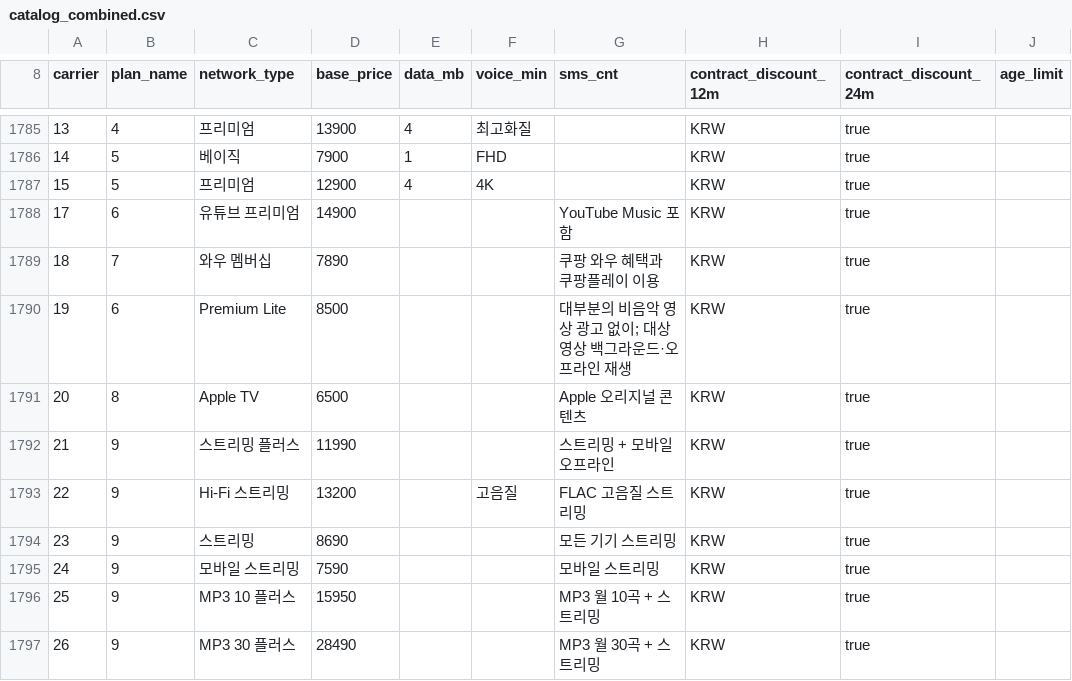
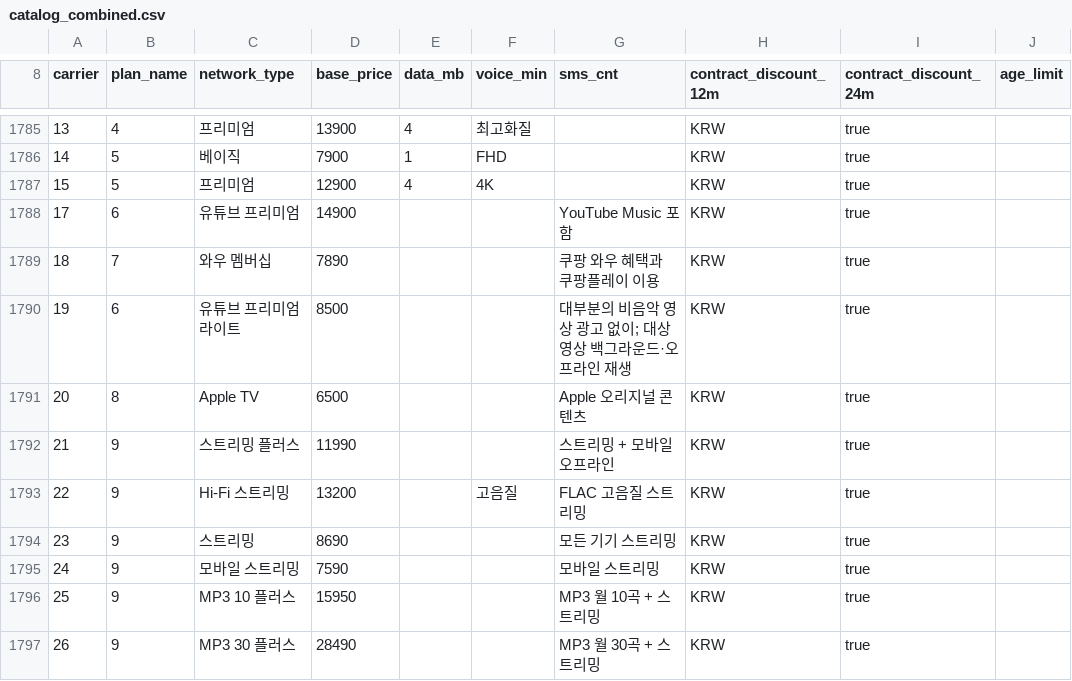
Before and after one commit to yogoB/BE_main, a CSV file: db/seed/catalog_combined.csv, drawn as a sheet; only a part is shown, gaps mark what is left out; the diff names each change by its address in the sheet, - before the commit and + after, or states it on an @@ line.

Commit message:
fix(catalog): 퇴역한 등급이 이름을 영원히 쥐고 있었다 — V33
오늘 운영을 5분 죽인 원인이다. UNIQUE (service_id, name) 이 비활성 행에도 걸려,
합본에서 내린 등급이 그 이름을 영원히 점유했다. 중복 등급 id 16 을 내리고 살아남은
id 19 에 그 이름을 주려다 기동이 실패했다.

제약을 활성 행에만 건다(부분 유니크 인덱스). 뜻이 오히려 정확해진다 — 지금 팔리는
등급끼리 이름이 겹치면 안 되는 것이지, 옛날 이름을 영원히 예약해 둘 이유가 없다.
퇴역 행은 이름을 간직하되 점유하지 않으므로 예전에 그 id 로 저장한 결과도 같은
이름으로 읽힌다.

테스트가 이걸 못 잡았던 이유를 픽스처로 박았다. 새 DB 에는 퇴역 행이 존재한 적이
없다 — 퇴역 행은 운영에만 있는 상태다. 그래서 G-68 a 는 운영의 모양을 일부러 만든다:
같은 이름을 쥔 비활성 행을 먼저 넣고 그 이름을 다른 활성 행에 준다.

활성끼리는 여전히 못 겹친다(G-68 b). 느슨하게 한 것이지 없앤 것이 아니다.

이로써 라이트 등급 이름을 공식 한국어 표기 "유튜브 프리미엄 라이트" 로 되돌렸다.

G-68 · G-63 d

```diff
--- a/db/seed/catalog_combined.csv
+++ b/db/seed/catalog_combined.csv
-C1790 (network_type): Premium Lite
+C1790 (network_type): 유튜브 프리미엄 라이트
```
Also changed, not shown: 4 other files.
